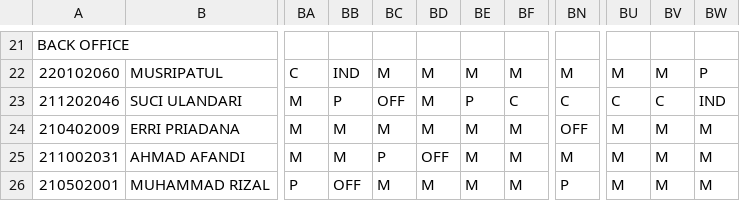
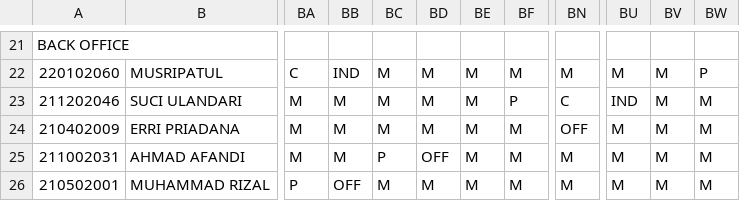
Before and after one commit to martbib1-crypto/roster-ppa-mart, a CSV file: Roster.csv, drawn as a sheet; only a part is shown, gaps mark what is left out; the diff covers the shown part only; the diff names each change by its address in the sheet, - before the commit and + after, or states it on an @@ line.

```diff
--- a/Roster.csv
+++ b/Roster.csv
-BB23: P
+BB23: M
-BC23: OFF
+BC23: M
-BE23: P
+BE23: M
-BF23: C
+BF23: P
-BU23: C
+BU23: IND
-BV23: C
+BV23: M
-BW23: IND
+BW23: M
-BN26: P
+BN26: M
```
Also changed, not shown: 55 edited cells elsewhere in this file.
